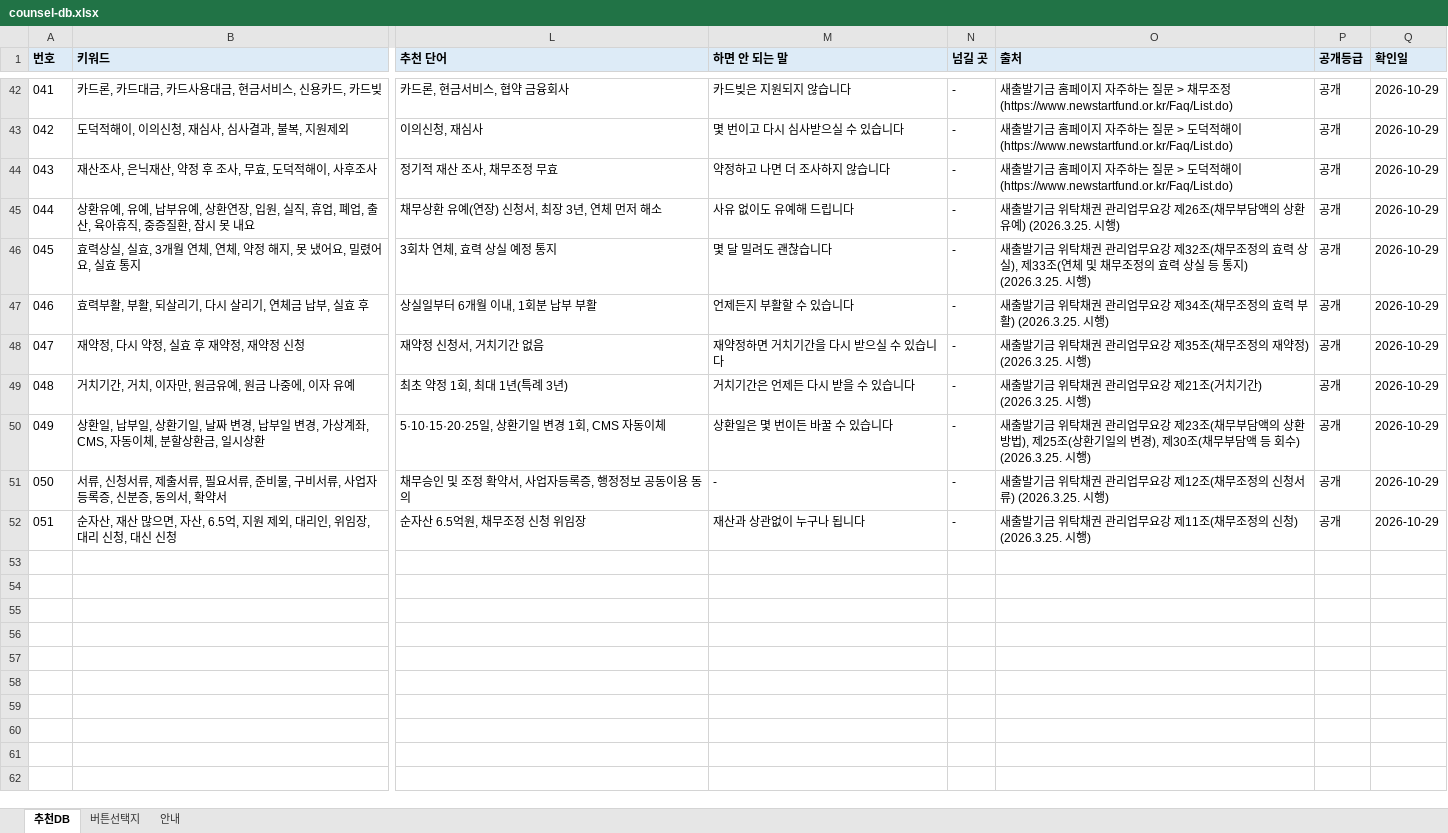
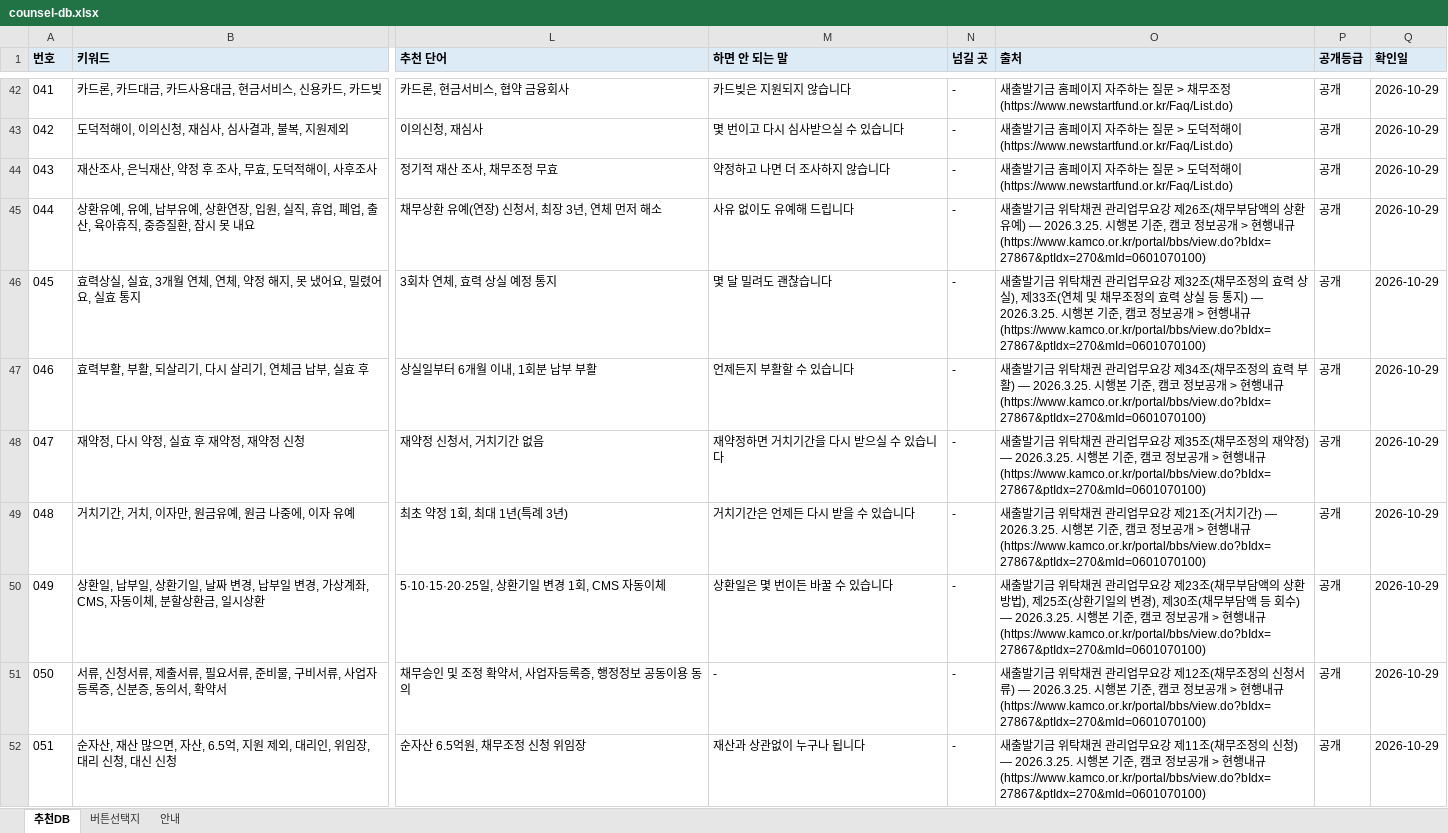
Before and after one commit to adowolves/my-app, an Excel workbook: data/counsel-db.xlsx, sheet 추천DB, drawn as a sheet; only a part is shown, gaps mark what is left out; values as stored, in another font and other column widths than the file's, no borders; the diff names each change by its address in the sheet, - before the commit and + after, or states it on an @@ line.

```diff
--- a/data/counsel-db.xlsx (sheet 추천DB)
+++ b/data/counsel-db.xlsx (sheet 추천DB)
-O45 (출처): …환유예) (2026.3.25. 시행)
+O45 (출처): …환유예) — 2026.3.25. 시행본 기준, 캠코 정보공개 > 현행내규 (https://www.kamco.or.kr/portal/bbs/view.do?bIdx=27867&ptIdx=270&mId=0601070100)
-O46 (출처): …통지) (2026.3.25. 시행)
+O46 (출처): …통지) — 2026.3.25. 시행본 기준, 캠코 정보공개 > 현행내규 (https://www.kamco.or.kr/portal/bbs/view.do?bIdx=27867&ptIdx=270&mId=0601070100)
-O47 (출처): …부활) (2026.3.25. 시행)
+O47 (출처): …부활) — 2026.3.25. 시행본 기준, 캠코 정보공개 > 현행내규 (https://www.kamco.or.kr/portal/bbs/view.do?bIdx=27867&ptIdx=270&mId=0601070100)
-O48 (출처): …재약정) (2026.3.25. 시행)
+O48 (출처): …재약정) — 2026.3.25. 시행본 기준, 캠코 정보공개 > 현행내규 (https://www.kamco.or.kr/portal/bbs/view.do?bIdx=27867&ptIdx=270&mId=0601070100)
-O49 (출처): …치기간) (2026.3.25. 시행)
+O49 (출처): …치기간) — 2026.3.25. 시행본 기준, 캠코 정보공개 > 현행내규 (https://www.kamco.or.kr/portal/bbs/view.do?bIdx=27867&ptIdx=270&mId=0601070100)
-O50 (출처): …회수) (2026.3.25. 시행)
+O50 (출처): …회수) — 2026.3.25. 시행본 기준, 캠코 정보공개 > 현행내규 (https://www.kamco.or.kr/portal/bbs/view.do?bIdx=27867&ptIdx=270&mId=0601070100)
-O51 (출처): …청서류) (2026.3.25. 시행)
+O51 (출처): …청서류) — 2026.3.25. 시행본 기준, 캠코 정보공개 > 현행내규 (https://www.kamco.or.kr/portal/bbs/view.do?bIdx=27867&ptIdx=270&mId=0601070100)
-O52 (출처): …신청) (2026.3.25. 시행)
+O52 (출처): …신청) — 2026.3.25. 시행본 기준, 캠코 정보공개 > 현행내규 (https://www.kamco.or.kr/portal/bbs/view.do?bIdx=27867&ptIdx=270&mId=0601070100)
```
Also changed, not shown: sheet 안내, 2 other files.
